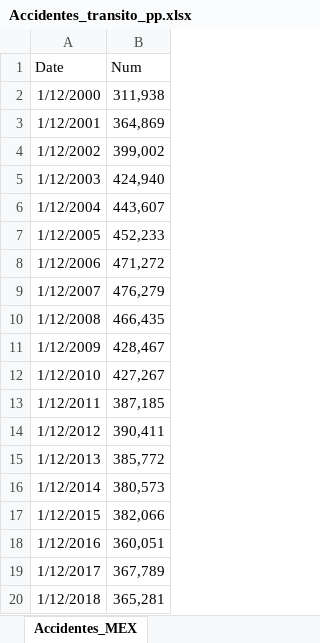
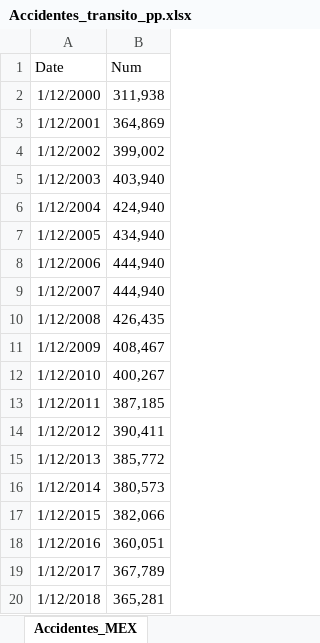
Before and after one commit to Sergio-Ibarra-1795/series_UNAM_gitHub, an Excel workbook: Accidentes_transito_pp.xlsx, sheet Accidentes_MEX, drawn as a sheet; values as stored, in another font and other column widths than the file's, no borders; the diff names each change by its address in the sheet, - before the commit and + after, or states it on an @@ line.

```diff
--- a/Accidentes_transito_pp.xlsx (sheet Accidentes_MEX)
+++ b/Accidentes_transito_pp.xlsx (sheet Accidentes_MEX)
-B5 (Num): 424,940
+B5 (Num): 403,940
-B6 (Num): 443,607
+B6 (Num): 424,940
-B7 (Num): 452,233
+B7 (Num): 434,940
-B8 (Num): 471,272
+B8 (Num): 444,940
-B9 (Num): 476,279
+B9 (Num): 444,940
-B10 (Num): 466,435
+B10 (Num): 426,435
-B11 (Num): 428,467
+B11 (Num): 408,467
-B12 (Num): 427,267
+B12 (Num): 400,267
```
Also changed, not shown: Accidentes_transito_full.xlsx, 5 other files.
